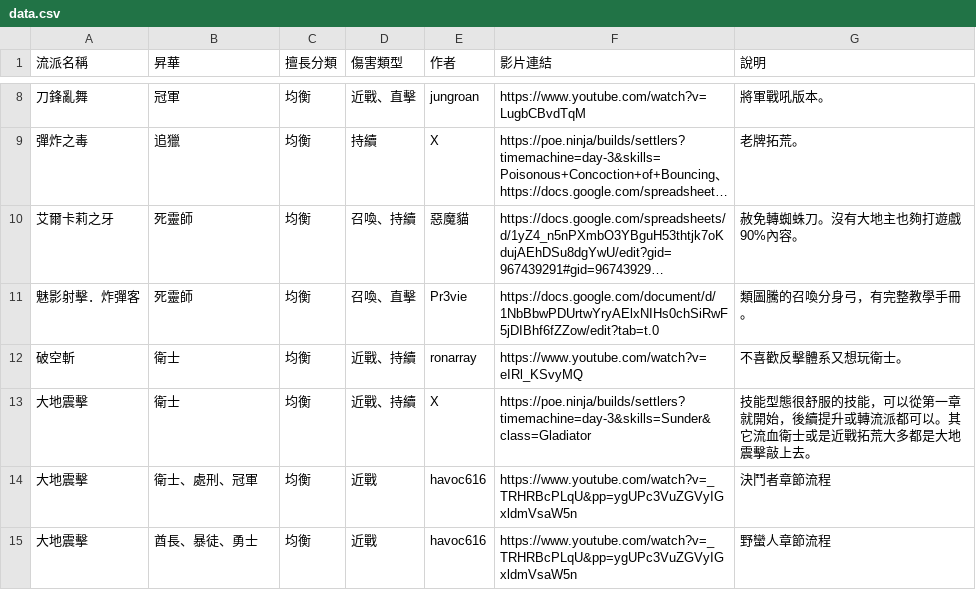
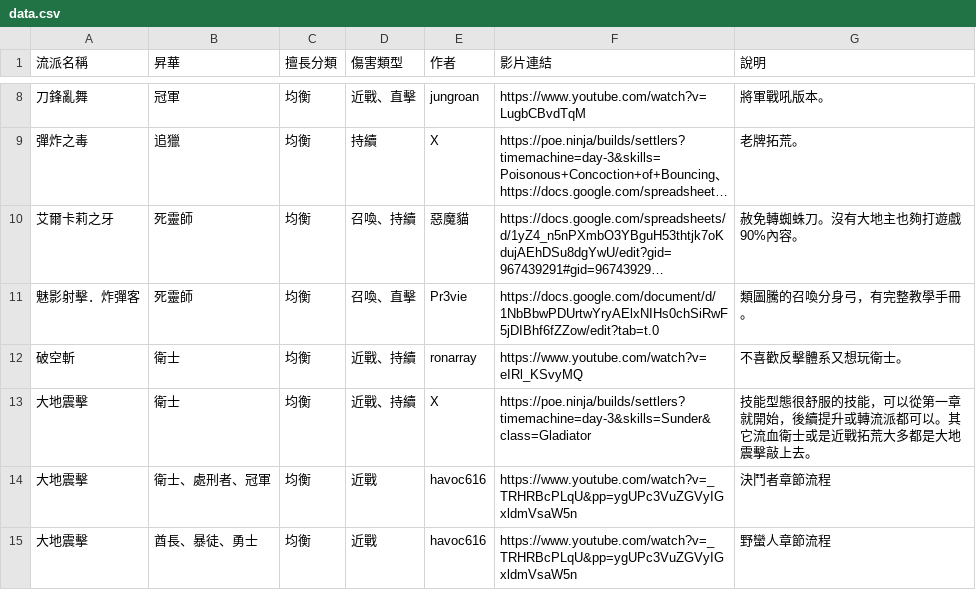
Before and after one commit to sab9527/sab9527.github.io, a CSV file: 3.26build/data.csv, drawn as a sheet; only a part is shown, gaps mark what is left out; long unchanged cells end in ….

```diff
--- a/3.26build/data.csv
+++ b/3.26build/data.csv
@@ -13,3 +13,3 @@
 大地震擊,衛士,均衡,近戰、持續,X,https://poe.ninja/builds/settlers?timemachine=day-3&skills=Sunder&class=Gladiator,技能型態很舒服的技能，可以從第一章就開始，後續提升或轉流派都可以。其它流血衛士或是近戰拓荒大多都是大地震擊敲上去。
-大地震擊,衛士、處刑、冠軍,均衡,近戰,havoc616,https://www.youtube.com/watch?v=_TRHRBcPLqU&pp=ygUPc3VuZGVyIGxldmVsaW5n,決鬥者章節流程
+大地震擊,衛士、處刑者、冠軍,均衡,近戰,havoc616,https://www.youtube.com/watch?v=_TRHRBcPLqU&pp=ygUPc3VuZGVyIGxldmVsaW5n,決鬥者章節流程
 大地震擊,酋長、暴徒、勇士,均衡,近戰,havoc616,https://www.youtube.com/watch?v=_TRHRBcPLqU&pp=ygUPc3VuZGVyIGxldmVsaW5n,野蠻人章節流程
```
